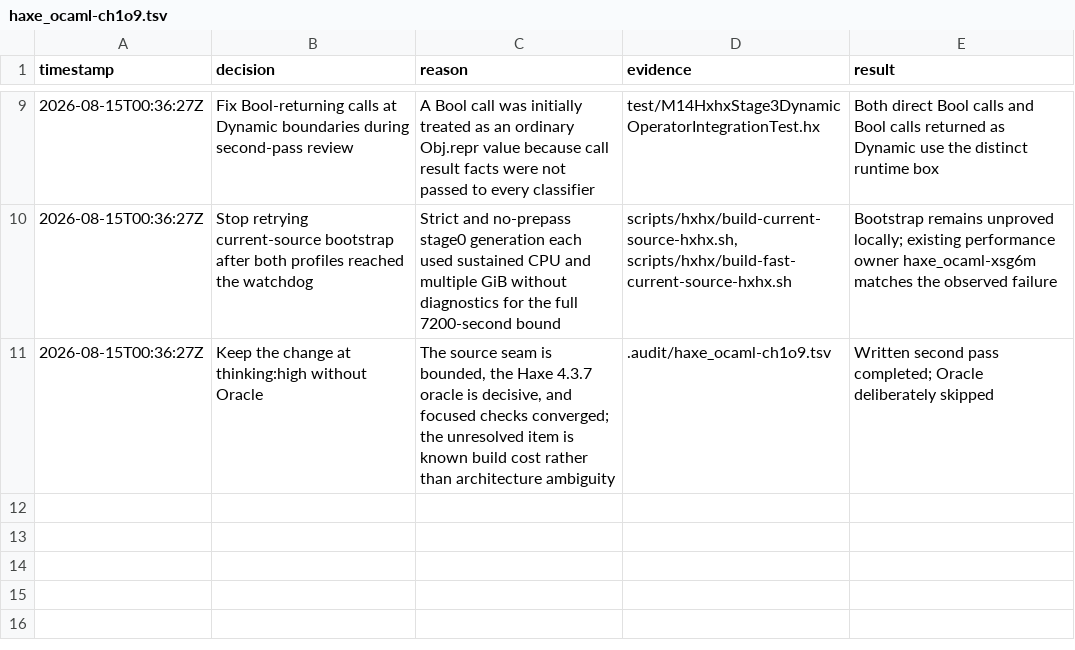
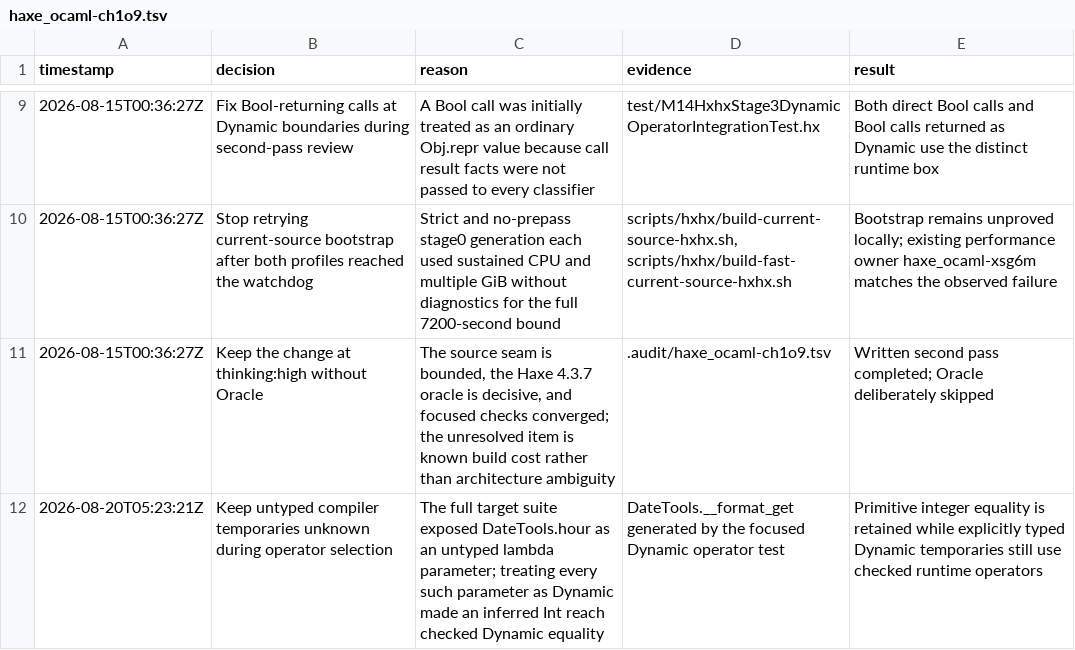
Before and after one commit to fullofcaffeine/hxhx, a TSV file: .audit/haxe_ocaml-ch1o9.tsv, drawn as a sheet; only a part is shown, gaps mark what is left out.

Commit message:
fix(hxhx): keep untyped temporaries unknown
Native Stage3 used to classify every untyped compiler temporary as Dynamic.
That guess made DateTools treat an inferred integer as an Obj.t value after
the checked Dynamic operator change, so the generated OCaml no longer built.

Leave untyped temporaries unknown and let OCaml infer their concrete carrier.
Temporaries with an explicit Dynamic type still use the checked runtime path.
The focused regression now emits the Haxe 4.3.7 DateTools case and verifies
that its hour comparison remains primitive integer equality.

Verified with the focused Dynamic operator runtime test, the typed Int64
temporary test, the DateTools switch test, the macro printer return-type test,
the Dynamic boundary guard, and the repository Haxe formatting guard.

Deferred: regenerate and validate the bootstrap snapshot in the next commit.

```diff
--- a/.audit/haxe_ocaml-ch1o9.tsv
+++ b/.audit/haxe_ocaml-ch1o9.tsv
@@ -11 +11,2 @@ timestamp	decision	reason	evidence	result
 2026-08-15T00:36:27Z	Keep the change at thinking:high without Oracle	The source seam is bounded, the Haxe 4.3.7 oracle is decisive, and focused checks converged; the unresolved item is known build cost rather than architecture ambiguity	.audit/haxe_ocaml-ch1o9.tsv	Written second pass completed; Oracle deliberately skipped
+2026-08-20T05:23:21Z	Keep untyped compiler temporaries unknown during operator selection	The full target suite exposed DateTools.hour as an untyped lambda parameter; treating every such parameter as Dynamic made an inferred Int reach checked Dynamic equality	DateTools.__format_get generated by the focused Dynamic operator test	Primitive integer equality is retained while explicitly typed Dynamic temporaries still use checked runtime operators
```
Also changed, not shown: 2 other files.
